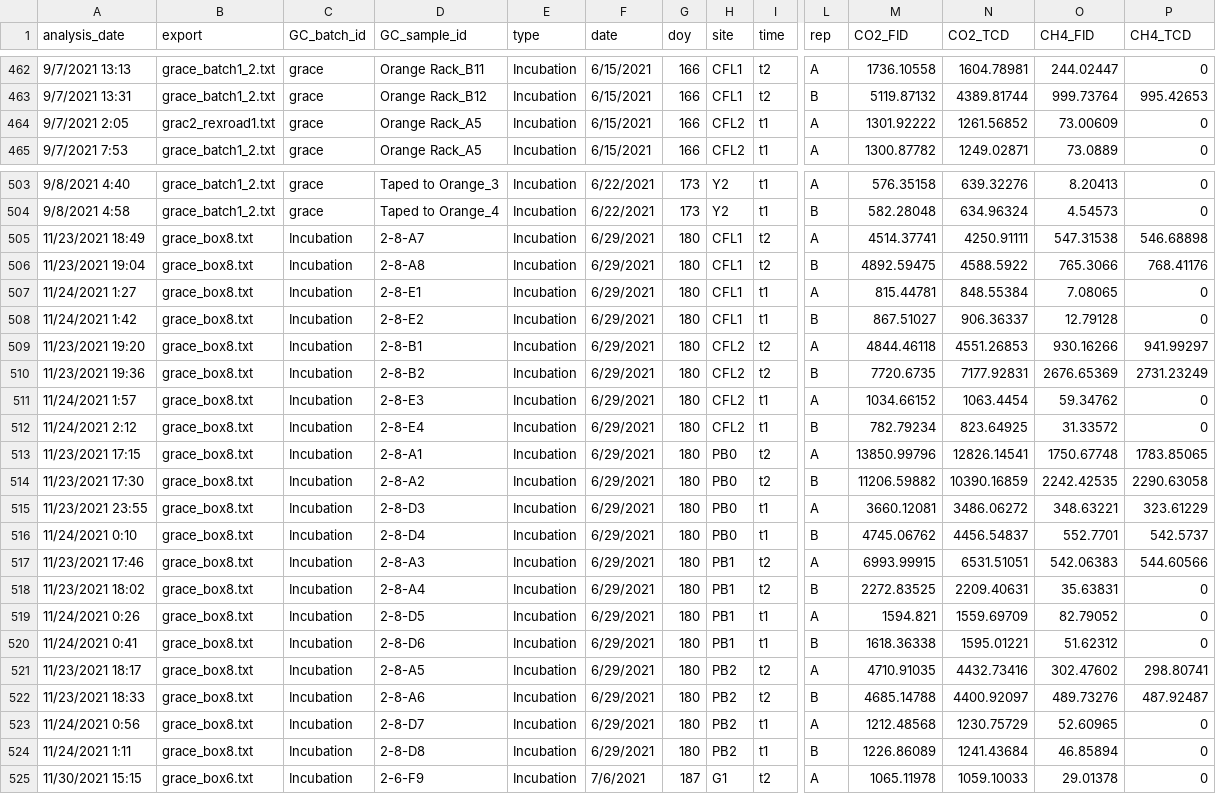
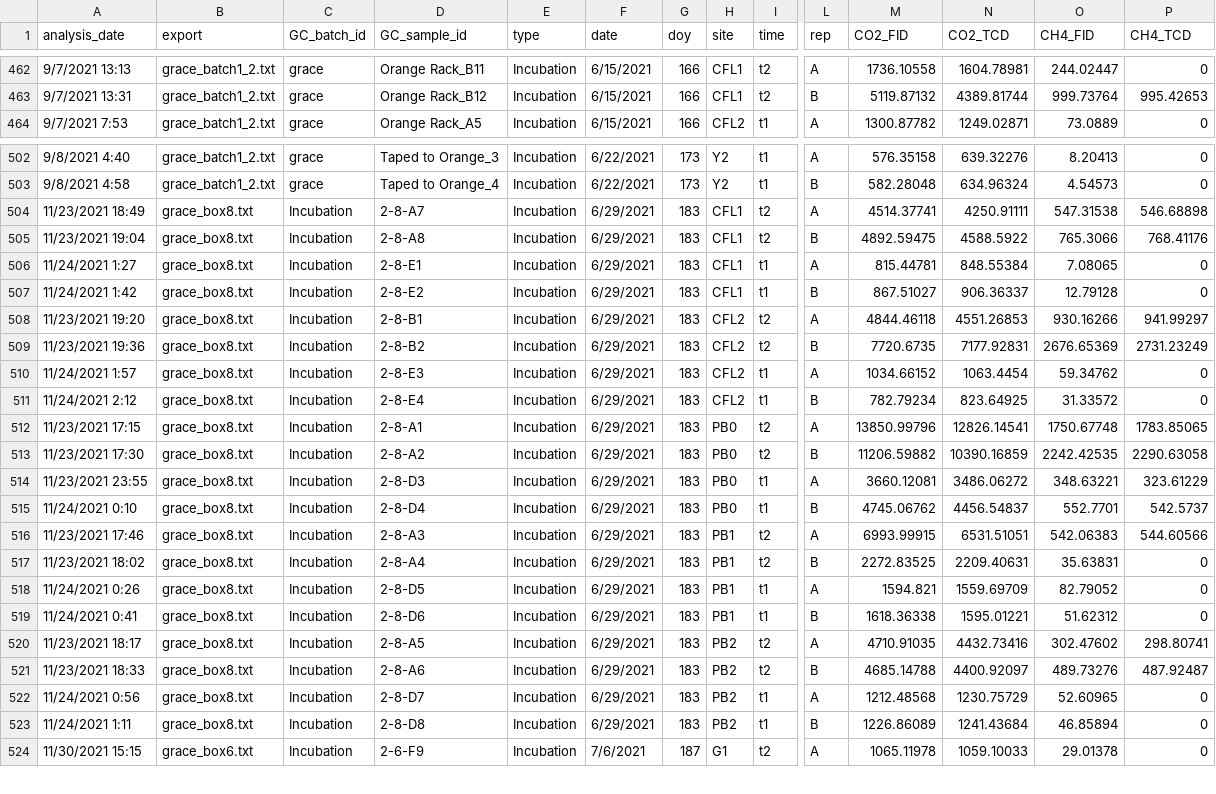
Before and after one commit to goodgracious23/MendotaMethaneMadness, a CSV file: mendota_ch4_ghg_2021.csv, drawn as a sheet; only a part is shown, gaps mark what is left out; removed rows and columns are numbered as before the commit, all else as after; rows hold the shown columns only; the diff covers the shown part only; the diff names each change by its address in the sheet, - before the commit and + after, or states it on an @@ line.

```diff
--- a/mendota_ch4_ghg_2021.csv
+++ b/mendota_ch4_ghg_2021.csv
-row 464: 9/7/2021 2:05 | grac2_rexroad1.txt | grace | Orange Rack_A5 | Incubation | 6/15/2021 | 166 | CFL2 | t1 | A | 1301.92222 | 1261.56852 | 73.00609 | 0
-G504:G523 (doy): 180
+G504:G523 (doy): 183
```
Also changed, not shown: 95 edited cells elsewhere in this file, mendota_ch4_sediment_2021.csv, 4 other files.
